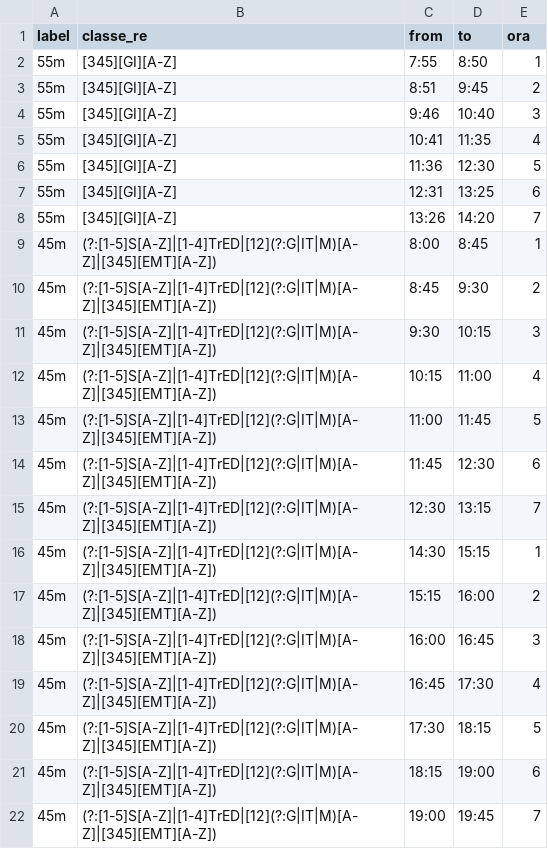
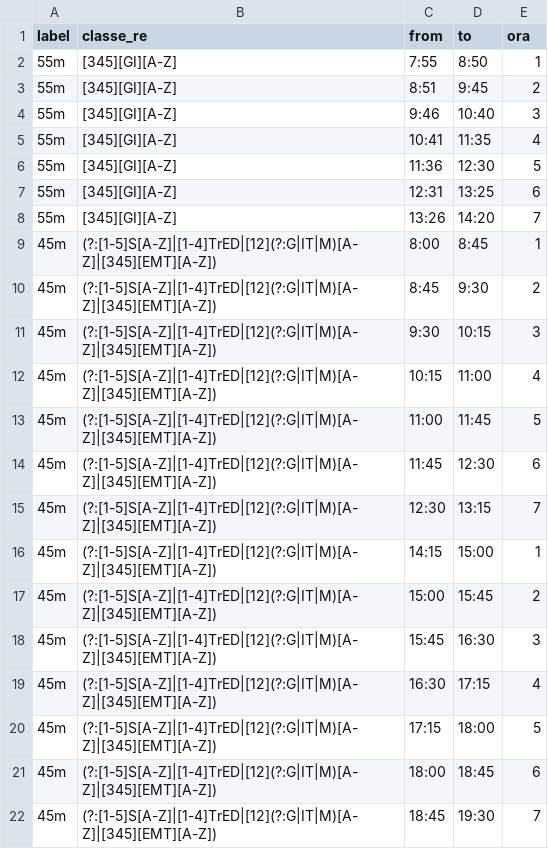
Before and after one commit to nicvac-teach/nicvac-teach.github.io, a CSV file: time_table/scansione_oraria.csv, drawn as a sheet.

Commit message:
Scansione oraria, fix orari.

```diff
--- a/time_table/scansione_oraria.csv
+++ b/time_table/scansione_oraria.csv
@@ -15,8 +15,8 @@ label,classe_re,from,to,ora
 45m,(?:[1-5]S[A-Z]|[1-4]TrED|[12](?:G|IT|M)[A-Z]|[345][EMT][A-Z]),12:30,13:15,7
-45m,(?:[1-5]S[A-Z]|[1-4]TrED|[12](?:G|IT|M)[A-Z]|[345][EMT][A-Z]),14:30,15:15,1
-45m,(?:[1-5]S[A-Z]|[1-4]TrED|[12](?:G|IT|M)[A-Z]|[345][EMT][A-Z]),15:15,16:00,2
-45m,(?:[1-5]S[A-Z]|[1-4]TrED|[12](?:G|IT|M)[A-Z]|[345][EMT][A-Z]),16:00,16:45,3
-45m,(?:[1-5]S[A-Z]|[1-4]TrED|[12](?:G|IT|M)[A-Z]|[345][EMT][A-Z]),16:45,17:30,4
-45m,(?:[1-5]S[A-Z]|[1-4]TrED|[12](?:G|IT|M)[A-Z]|[345][EMT][A-Z]),17:30,18:15,5
-45m,(?:[1-5]S[A-Z]|[1-4]TrED|[12](?:G|IT|M)[A-Z]|[345][EMT][A-Z]),18:15,19:00,6
-45m,(?:[1-5]S[A-Z]|[1-4]TrED|[12](?:G|IT|M)[A-Z]|[345][EMT][A-Z]),19:00,19:45,7
+45m,(?:[1-5]S[A-Z]|[1-4]TrED|[12](?:G|IT|M)[A-Z]|[345][EMT][A-Z]),14:15,15:00,1
+45m,(?:[1-5]S[A-Z]|[1-4]TrED|[12](?:G|IT|M)[A-Z]|[345][EMT][A-Z]),15:00,15:45,2
+45m,(?:[1-5]S[A-Z]|[1-4]TrED|[12](?:G|IT|M)[A-Z]|[345][EMT][A-Z]),15:45,16:30,3
+45m,(?:[1-5]S[A-Z]|[1-4]TrED|[12](?:G|IT|M)[A-Z]|[345][EMT][A-Z]),16:30,17:15,4
+45m,(?:[1-5]S[A-Z]|[1-4]TrED|[12](?:G|IT|M)[A-Z]|[345][EMT][A-Z]),17:15,18:00,5
+45m,(?:[1-5]S[A-Z]|[1-4]TrED|[12](?:G|IT|M)[A-Z]|[345][EMT][A-Z]),18:00,18:45,6
+45m,(?:[1-5]S[A-Z]|[1-4]TrED|[12](?:G|IT|M)[A-Z]|[345][EMT][A-Z]),18:45,19:30,7
```
